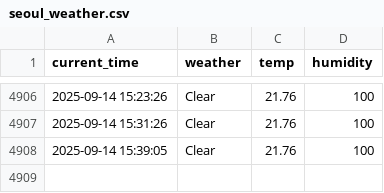
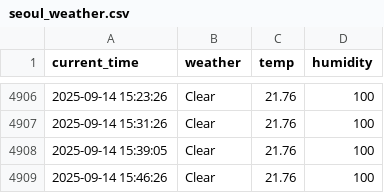
Before and after one commit to yj859012/seoul_weather_5_m, a CSV file: seoul_weather.csv, drawn as a sheet; only a part is shown, gaps mark what is left out; the diff names each change by its address in the sheet, - before the commit and + after, or states it on an @@ line.

```diff
--- a/seoul_weather.csv
+++ b/seoul_weather.csv
+row 4909: 2025-09-14 15:46:26 | Clear | 21.76 | 100
```
